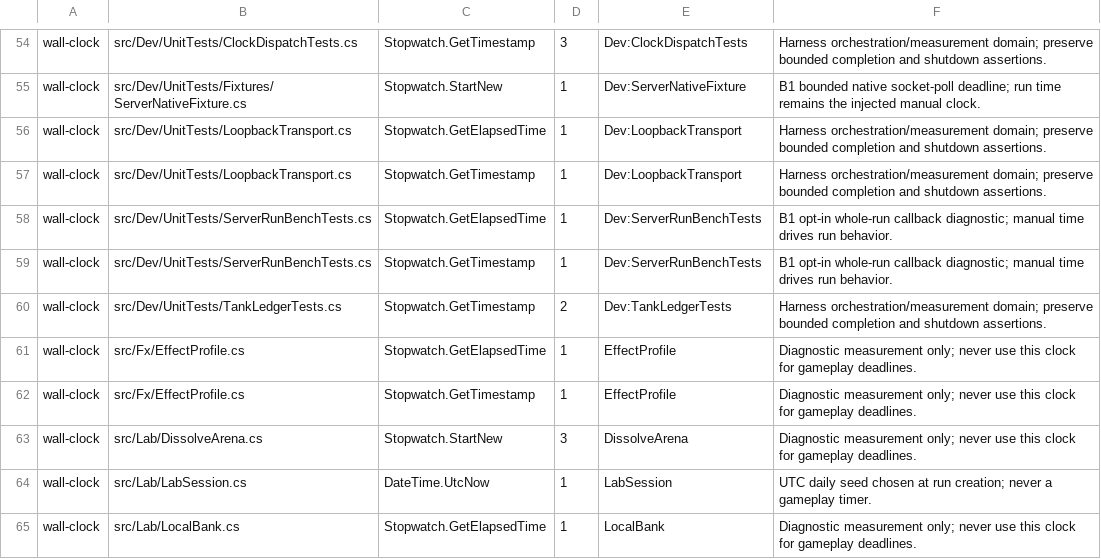
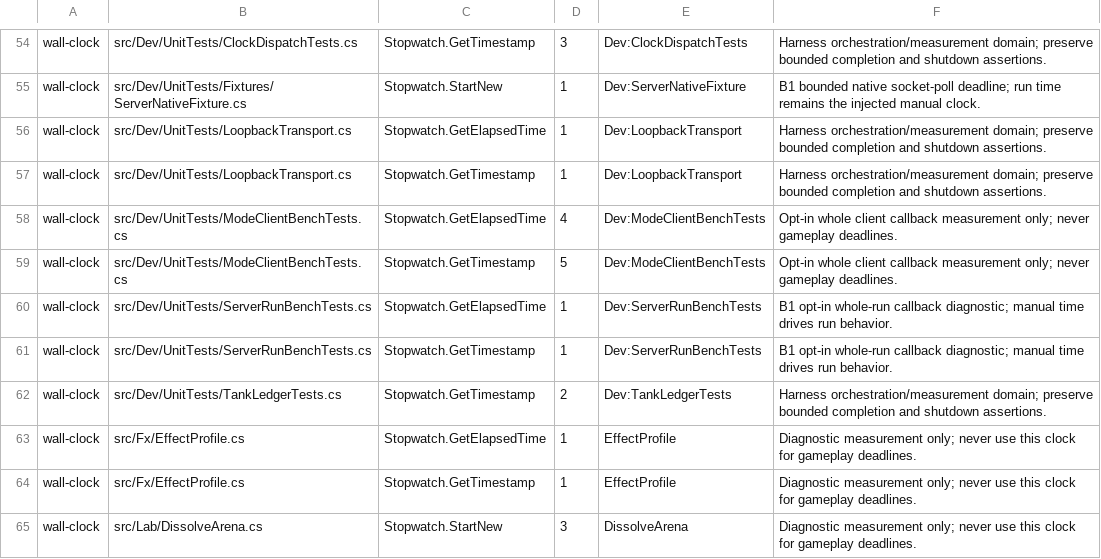
Before and after one commit to talmage89/propane-game, a TSV file: tools/architecture/source-sites.tsv, drawn as a sheet; only a part is shown, gaps mark what is left out; the shorter side is filled out with more unchanged rows; the diff names each change by its address in the sheet, - before the commit and + after, or states it on an @@ line.

Commit message:
Prove client adapter equivalence and retirement
Compare synchronous boundaries, outgoing mode bytes and HUD values against the immediate parent. Assert repeated-session and failed-construction retirement with collectible adapter state, and require explicit catalog factories. Keep identical opt-in whole-callback measurements and comparator negative fixtures available for later changes.

```diff
--- a/tools/architecture/source-sites.tsv
+++ b/tools/architecture/source-sites.tsv
+row 58: wall-clock | src/Dev/UnitTests/ModeClientBenchTests.cs | Stopwatch.GetElapsedTime | 4 | Dev:ModeClientBenchTests | Opt-in whole client callback measurement only; never gameplay deadlines.
+row 59: wall-clock | src/Dev/UnitTests/ModeClientBenchTests.cs | Stopwatch.GetTimestamp | 5 | Dev:ModeClientBenchTests | Opt-in whole client callback measurement only; never gameplay deadlines.
```
Also changed, not shown: 14 other files.
